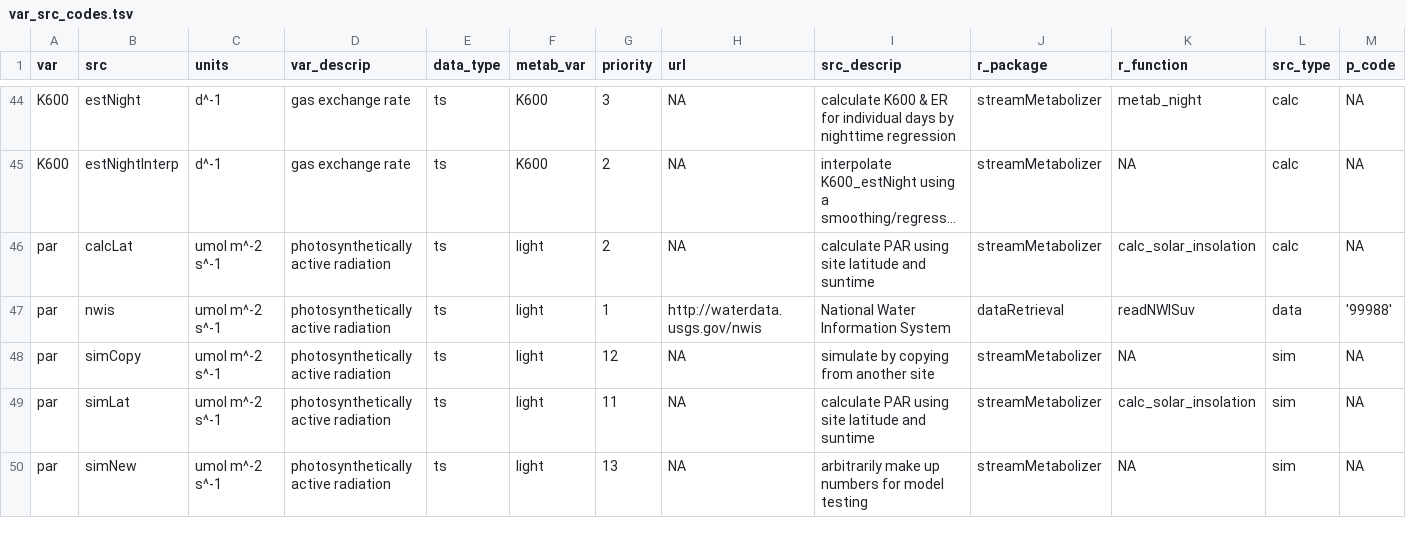
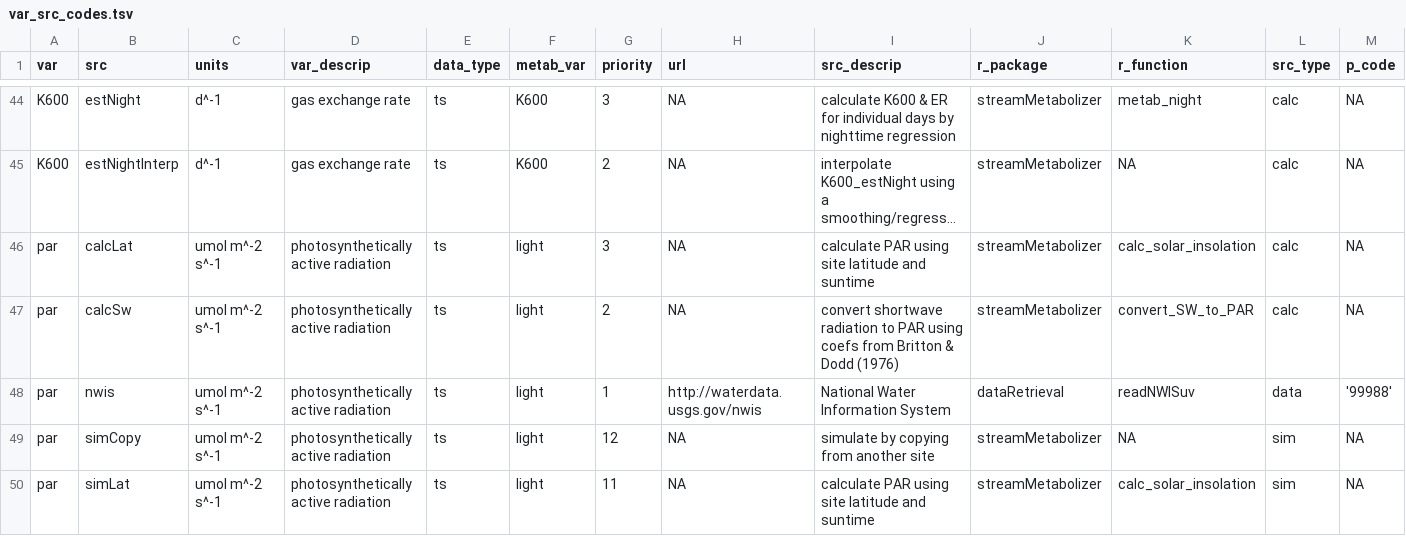
Before and after one commit to DOI-USGS/mda.streams, a TSV file: inst/extdata/var_src_codes.tsv, drawn as a sheet; only a part is shown, gaps mark what is left out; the shorter side is filled out with more unchanged rows; long unchanged cells end in …; the diff names each change by its address in the sheet, - before the commit and + after, or states it on an @@ line.

Commit message:
add staging for par_calcSw

```diff
--- a/inst/extdata/var_src_codes.tsv
+++ b/inst/extdata/var_src_codes.tsv
-G46 (priority): 2
+G46 (priority): 3
+row 47: par | calcSw | umol m^-2 s^-1 | photosynthetically active radiation | ts | light | 2 | NA | convert shortwave radiation to PAR using coefs from Britton & Dodd (1976) | streamMetabolizer | convert_SW_to_PAR | calc | NA
```
Also changed, not shown: 4 other files.
